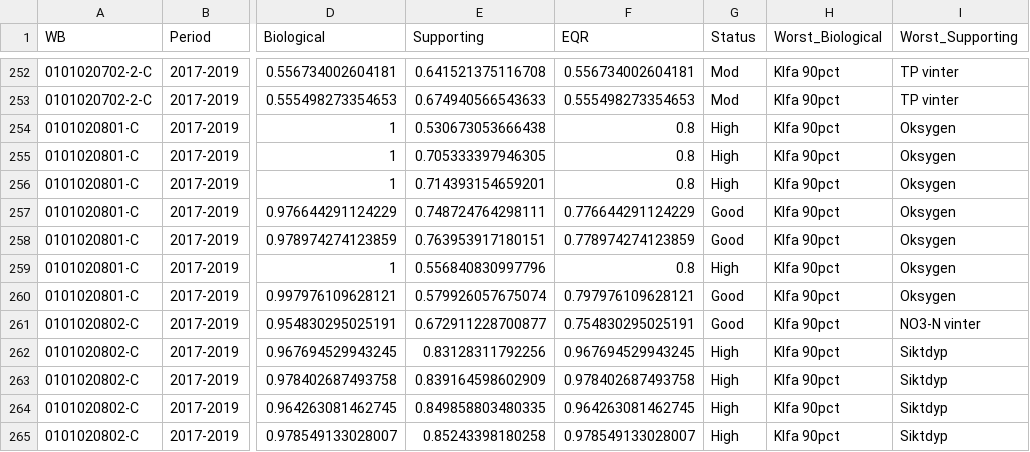
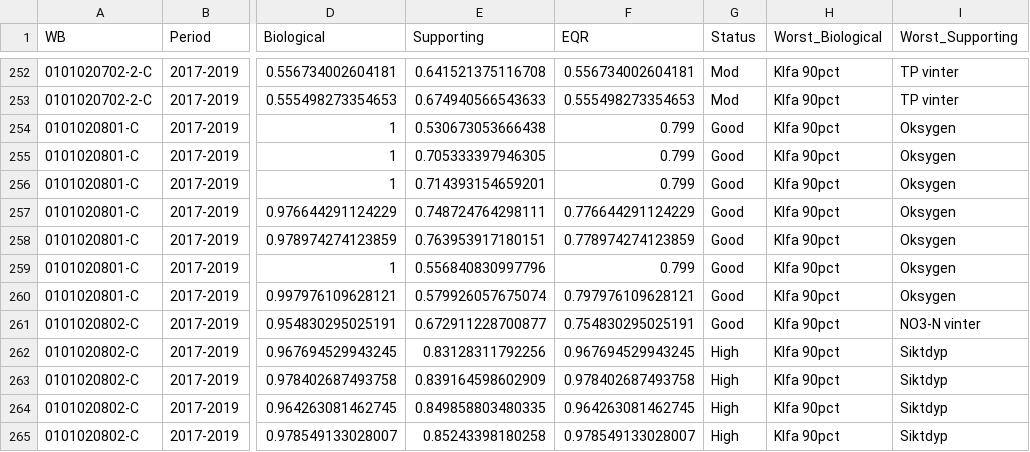
Before and after one commit to NIVANorge/MARTINI, a CSV file: app/WB_results_OF_chl90.csv, drawn as a sheet; only a part is shown, gaps mark what is left out; the diff names each change by its address in the sheet, - before the commit and + after, or states it on an @@ line.

Commit message:
fixed: boundary case where eqr_bio = 1.0 gave overall status = 0.8 (still "High") after reduction by supporting

```diff
--- a/app/WB_results_OF_chl90.csv
+++ b/app/WB_results_OF_chl90.csv
-F254:F256 (EQR): 0.8
+F254:F256 (EQR): 0.799
-G254:G256 (Status): High
+G254:G256 (Status): Good
-F259 (EQR): 0.8
+F259 (EQR): 0.799
-G259 (Status): High
+G259 (Status): Good
```
Also changed, not shown: 2 other files.
